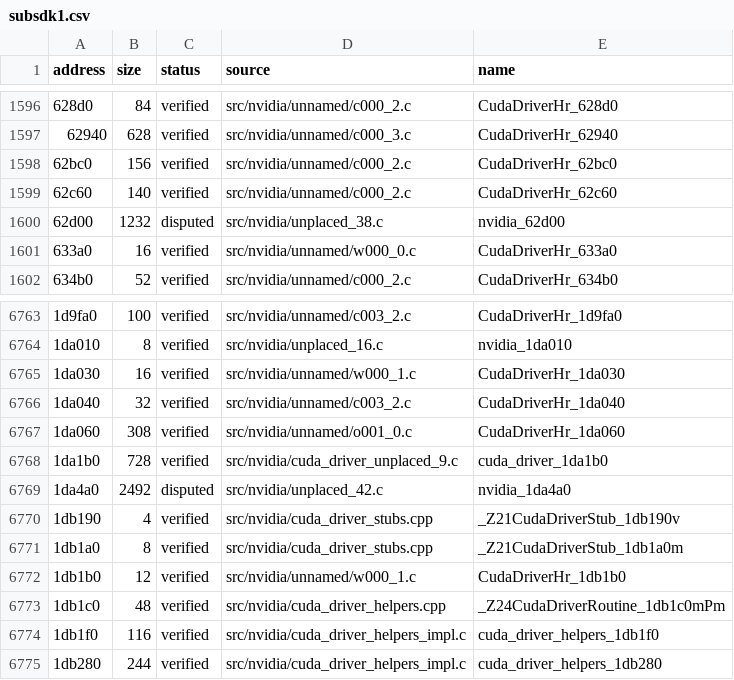
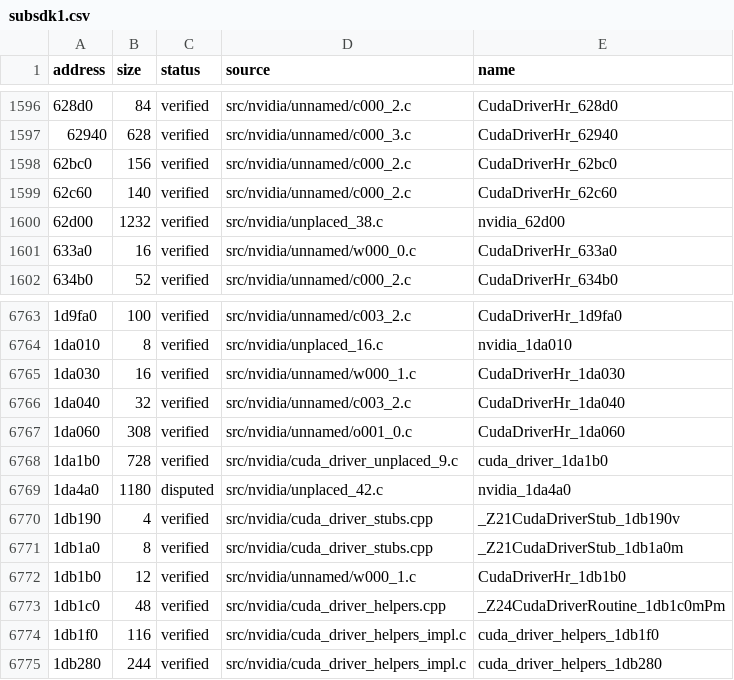
Before and after one commit to Tokaroy/fefw, a CSV file: data/ledger/subsdk1.csv, drawn as a sheet; only a part is shown, gaps mark what is left out; the diff names each change by its address in the sheet, - before the commit and + after, or states it on an @@ line.

```diff
--- a/data/ledger/subsdk1.csv
+++ b/data/ledger/subsdk1.csv
-C1600 (status): disputed
+C1600 (status): verified
-B6769 (size): 2492
+B6769 (size): 1180
```
Also changed, not shown: data/ledger/subsdk0.csv, 45 other files.
